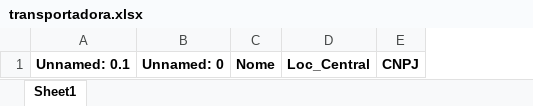
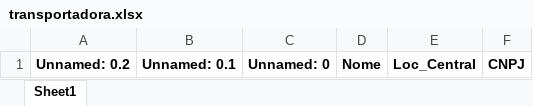
Before and after one commit to Raphael-Maximowski/PythonProject, an Excel workbook: transportadora.xlsx, sheet Sheet1, drawn as a sheet; values as stored, in another font and other column widths than the file's, no borders; the diff names each change by its address in the sheet, - before the commit and + after, or states it on an @@ line.

```diff
--- a/transportadora.xlsx (sheet Sheet1)
+++ b/transportadora.xlsx (sheet Sheet1)
+column A, row 1: Unnamed: 0.2
```
Also changed, not shown: fornecedor.xlsx, produtos.xlsx, 2 other files.
